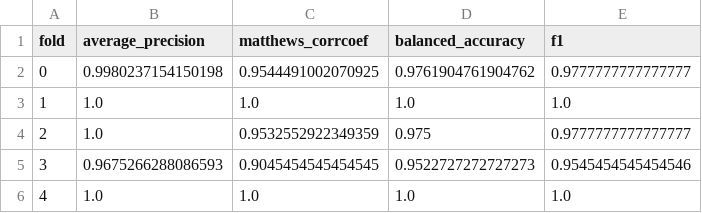
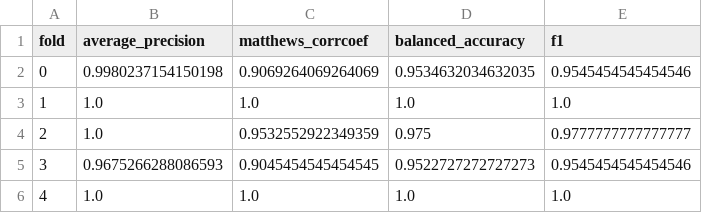
Before and after one commit to vacuoleC/PTM, a CSV file: outputs/lscc_floor_linear_scores.csv, drawn as a sheet.

```diff
--- a/outputs/lscc_floor_linear_scores.csv
+++ b/outputs/lscc_floor_linear_scores.csv
@@ -1,3 +1,3 @@
 fold,average_precision,matthews_corrcoef,balanced_accuracy,f1
-0,0.9980237154150198,0.9544491002070925,0.9761904761904762,0.9777777777777777
+0,0.9980237154150198,0.9069264069264069,0.9534632034632035,0.9545454545454546
 1,1.0,1.0,1.0,1.0
```
Also changed, not shown: 1 other file.
